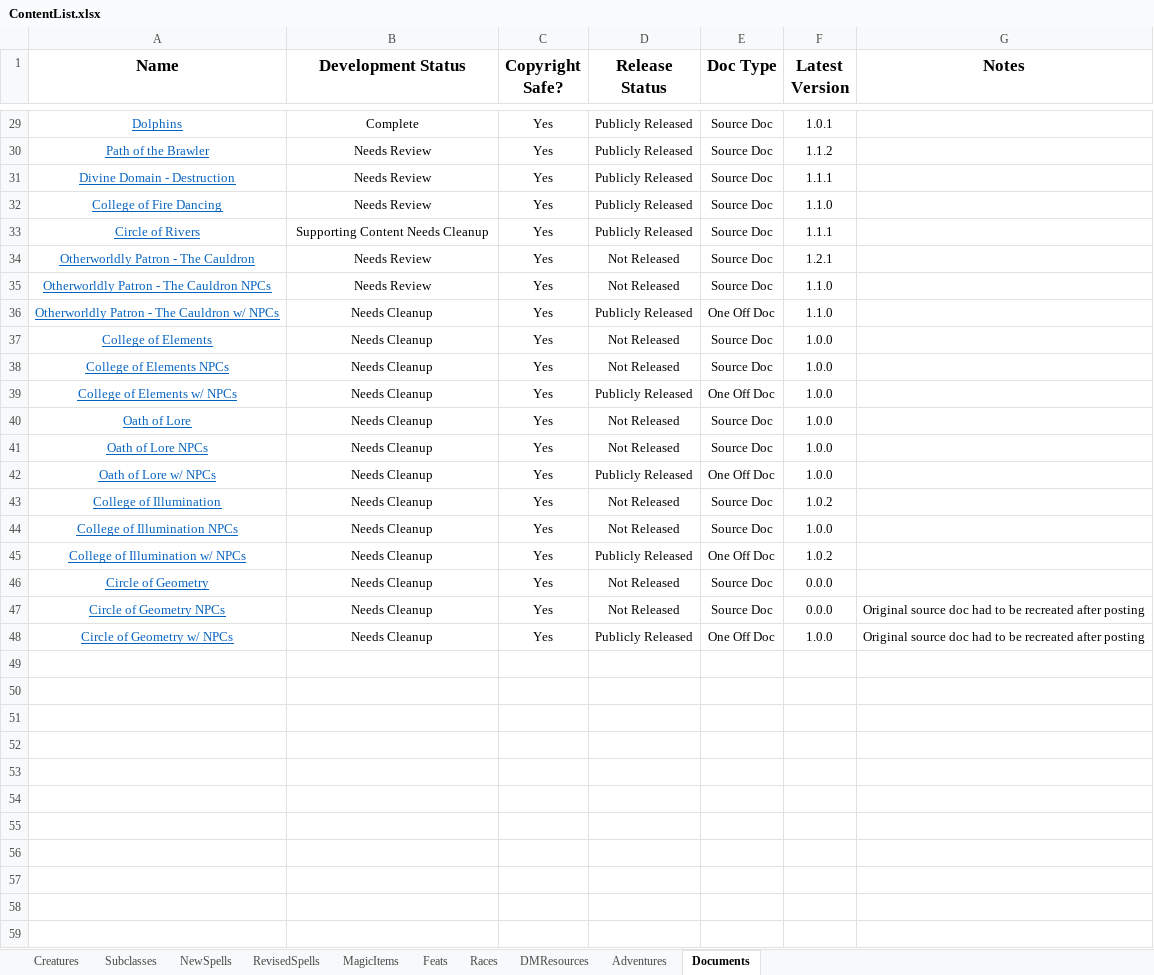
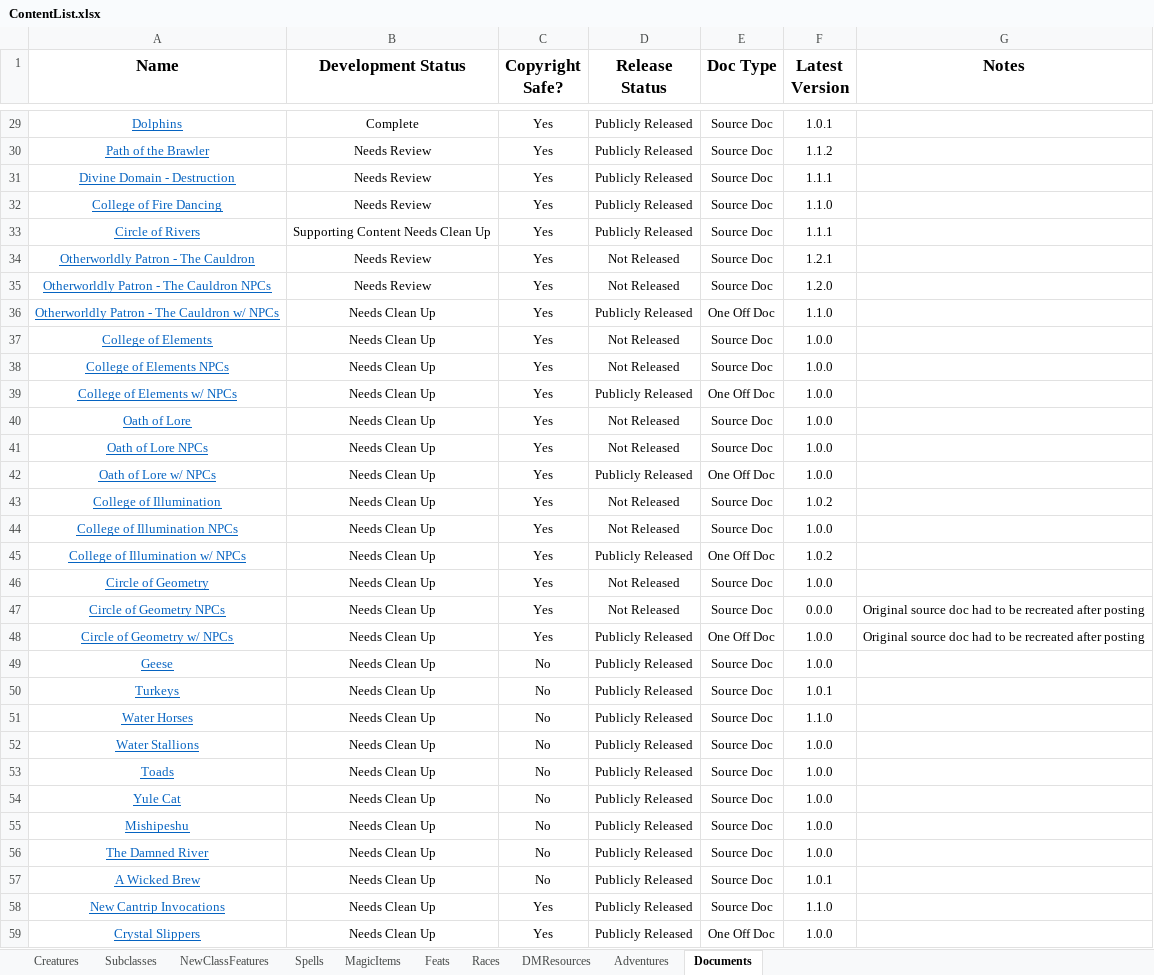
Before and after one commit to HankSnouwaert/DnD-Homebrew, an Excel workbook: ContentList.xlsx, sheet Documents, drawn as a sheet; only a part is shown, gaps mark what is left out; values as stored, in another font and other column widths than the file's, no borders; the diff covers the shown part only; the diff names each change by its address in the sheet, - before the commit and + after, or states it on an @@ line.

Commit message:
Update ContentList.xlsx

```diff
--- a/ContentList.xlsx (sheet Documents)
+++ b/ContentList.xlsx (sheet Documents)
-sheet tab: NewSpells
+sheet tab: Spells
-sheet tab: RevisedSpells
+sheet tab: NewClassFeatures
-B33 (Development Status): Supporting Content Needs Cleanup
+B33 (Development Status): Supporting Content Needs Clean Up
-F35 (Latest Version): 1.1.0
+F35 (Latest Version): 1.2.0
-B36:B48 (Development Status): Needs Cleanup
+B36:B48 (Development Status): Needs Clean Up
-F46 (Latest Version): 0.0.0
+F46 (Latest Version): 1.0.0
+row 49: Geese | Needs Clean Up | No | Publicly Released | Source Doc | 1.0.0
+row 50: Turkeys | Needs Clean Up | No | Publicly Released | Source Doc | 1.0.1
+row 51: Water Horses | Needs Clean Up | No | Publicly Released | Source Doc | 1.1.0
+row 52: Water Stallions | Needs Clean Up | No | Publicly Released | Source Doc | 1.0.0
+row 53: Toads | Needs Clean Up | No | Publicly Released | Source Doc | 1.0.0
+row 54: Yule Cat | Needs Clean Up | No | Publicly Released | Source Doc | 1.0.0
+row 55: Mishipeshu | Needs Clean Up | No | Publicly Released | Source Doc | 1.0.0
+row 56: The Damned River | Needs Clean Up | No | Publicly Released | Source Doc | 1.0.0
+row 57: A Wicked Brew | Needs Clean Up | No | Publicly Released | Source Doc | 1.0.1
+row 58: New Cantrip Invocations | Needs Clean Up | Yes | Publicly Released | Source Doc | 1.1.0
+row 59: Crystal Slippers | Needs Clean Up | Yes | Publicly Released | One Off Doc | 1.0.0
```
Also changed, not shown: 5 added rows elsewhere in this sheet, sheet Creatures, sheet MagicItems, sheet Spells, sheet Subclasses, sheet Feats.
